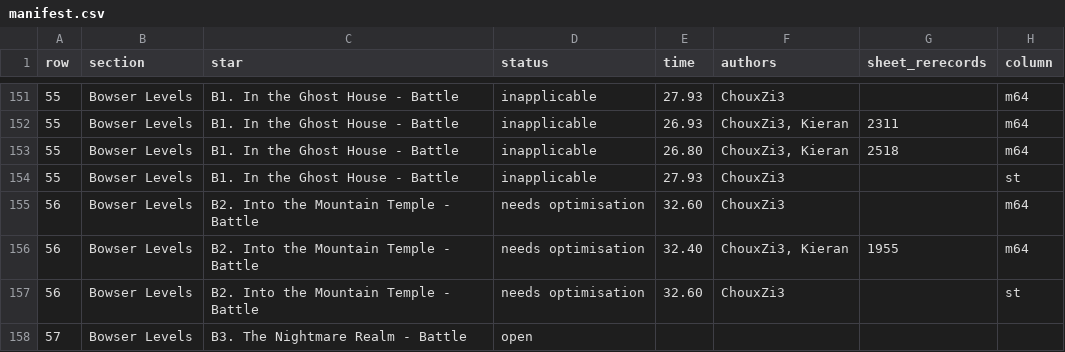
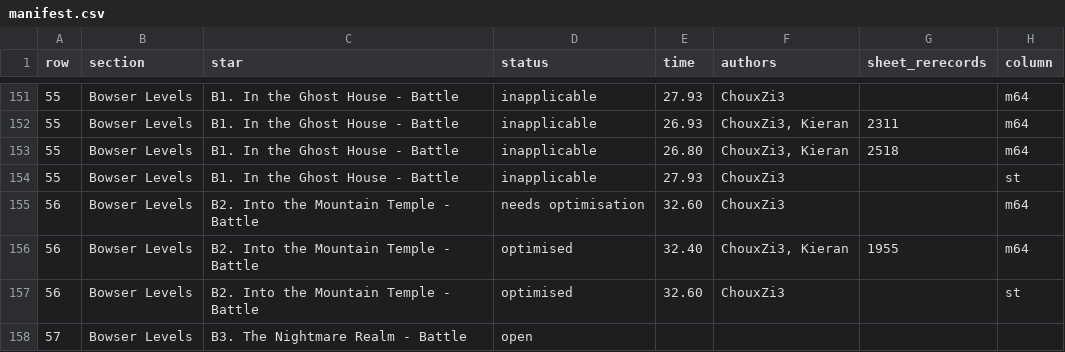
Before and after one commit to frKieran/sm64-tld-tas, a CSV file: manifest.csv, drawn as a sheet; only a part is shown, gaps mark what is left out; the diff names each change by its address in the sheet, - before the commit and + after, or states it on an @@ line.

```diff
--- a/manifest.csv
+++ b/manifest.csv
-D156:D157 (status): needs optimisation
+D156:D157 (status): optimised
```
Also changed, not shown: 1 other file.
